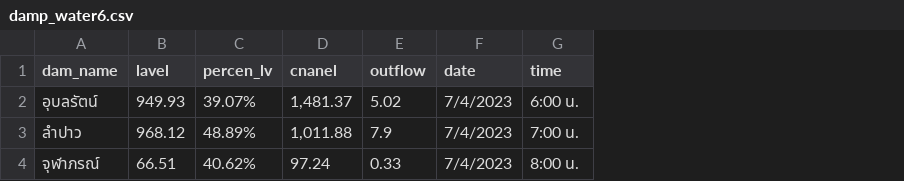
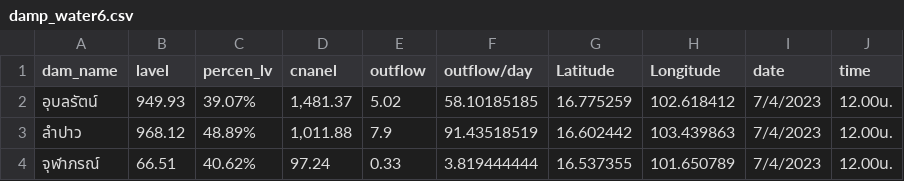
Before and after one commit to rattapong4500830013/map_stacionwater, a CSV file: damp_water6.csv, drawn as a sheet; addresses are those after the commit; the diff names each change by its address in the sheet, - before the commit and + after, or states it on an @@ line.

Commit message:
Add files via upload

```diff
--- a/damp_water6.csv
+++ b/damp_water6.csv
+column F (outflow/day), rows 2-4: 58.10185185 | 91.43518519 | 3.819444444
+column G (Latitude), rows 2-4: 16.775259 | 16.602442 | 16.537355
+column H (Longitude), rows 2-4: 102.618412 | 103.439863 | 101.650789
-J2 (time): 6:00 น.
+J2 (time): 12.00น.
-J3 (time): 7:00 น.
+J3 (time): 12.00น.
-J4 (time): 8:00 น.
+J4 (time): 12.00น.
```
